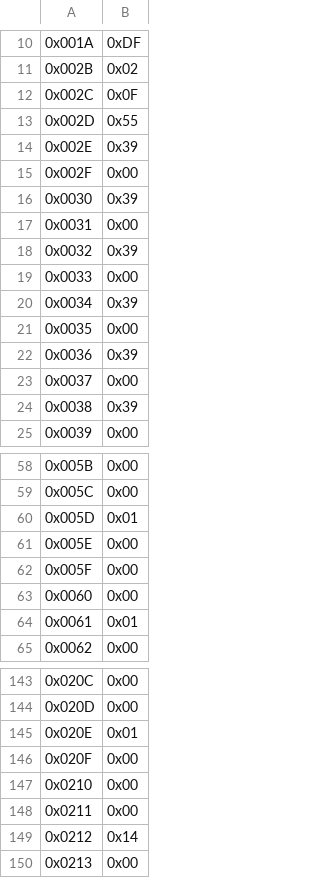
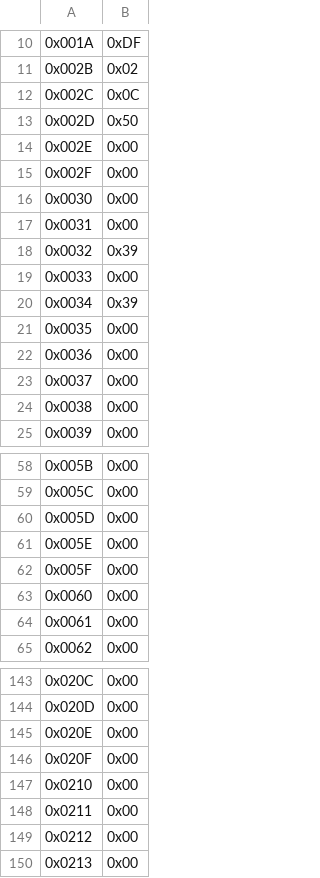
Before and after one commit to s-sacerdoti/atlas-altiroc-daq, a CSV file: software/config/pll-config/Si5345-RevD-Registers-ExtLemoClk.csv, drawn as a sheet; only a part is shown, gaps mark what is left out; the diff covers the shown part only; the diff names each change by its address in the sheet, - before the commit and + after, or states it on an @@ line.

```diff
--- a/software/config/pll-config/Si5345-RevD-Registers-ExtLemoClk.csv
+++ b/software/config/pll-config/Si5345-RevD-Registers-ExtLemoClk.csv
-B12: 0x0F
+B12: 0x0C
-B13: 0x55
+B13: 0x50
-B14: 0x39
+B14: 0x00
-B16: 0x39
+B16: 0x00
-B22: 0x39
+B22: 0x00
-B24: 0x39
+B24: 0x00
-B60: 0x01
+B60: 0x00
-B64: 0x01
+B64: 0x00
-B145: 0x01
+B145: 0x00
-B149: 0x14
+B149: 0x00
```
Also changed, not shown: 21 edited cells elsewhere in this file, software/config/pll-config/Si5345-RevD-Registers-ExtSmaClk.csv, software/config/pll-config/Si5345-RevD-Registers-IntClk.csv, 3 other files.
